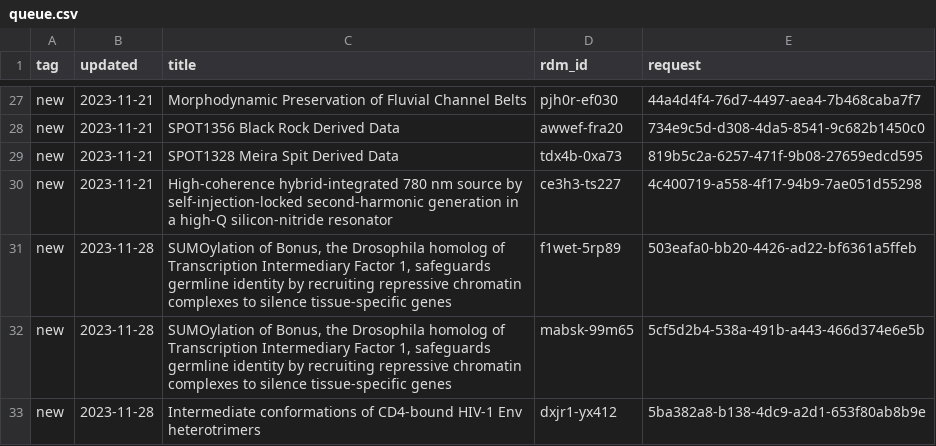
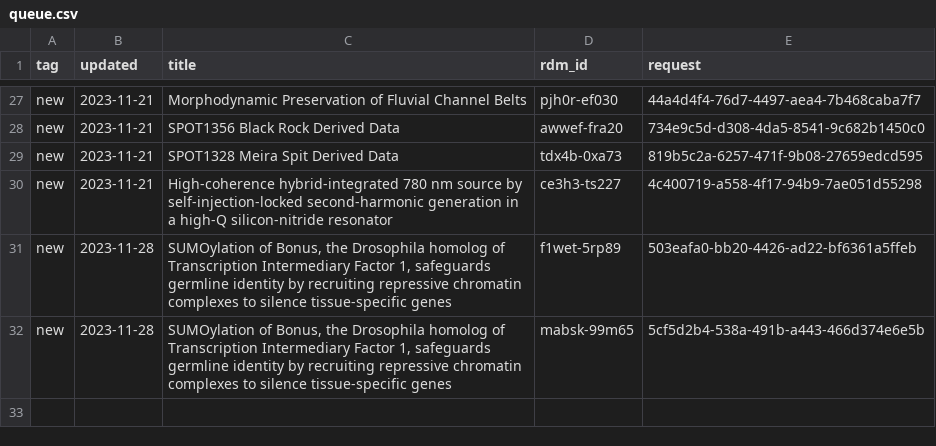
Before and after one commit to caltechlibrary/irdm-queue-portal, a CSV file: queue.csv, drawn as a sheet; only a part is shown, gaps mark what is left out.

Commit message:
New data harvest

```diff
--- a/queue.csv
+++ b/queue.csv
@@ -34,2 +34 @@ new,2023-11-28,"SUMOylation of Bonus, the Drosophila homolog of Transcription In
 new,2023-11-28,"SUMOylation of Bonus, the Drosophila homolog of Transcription Intermediary Factor 1, safeguards germline identity by recruiting repressive chromatin complexes to silence tissue-specific genes",mabsk-99m65,5cf5d2b4-538a-491b-a443-466d374e6e5b
-new,2023-11-28,Intermediate conformations of CD4-bound HIV-1 Env heterotrimers,dxjr1-yx412,5ba382a8-b138-4dc9-a2d1-653f80ab8b9e
```
